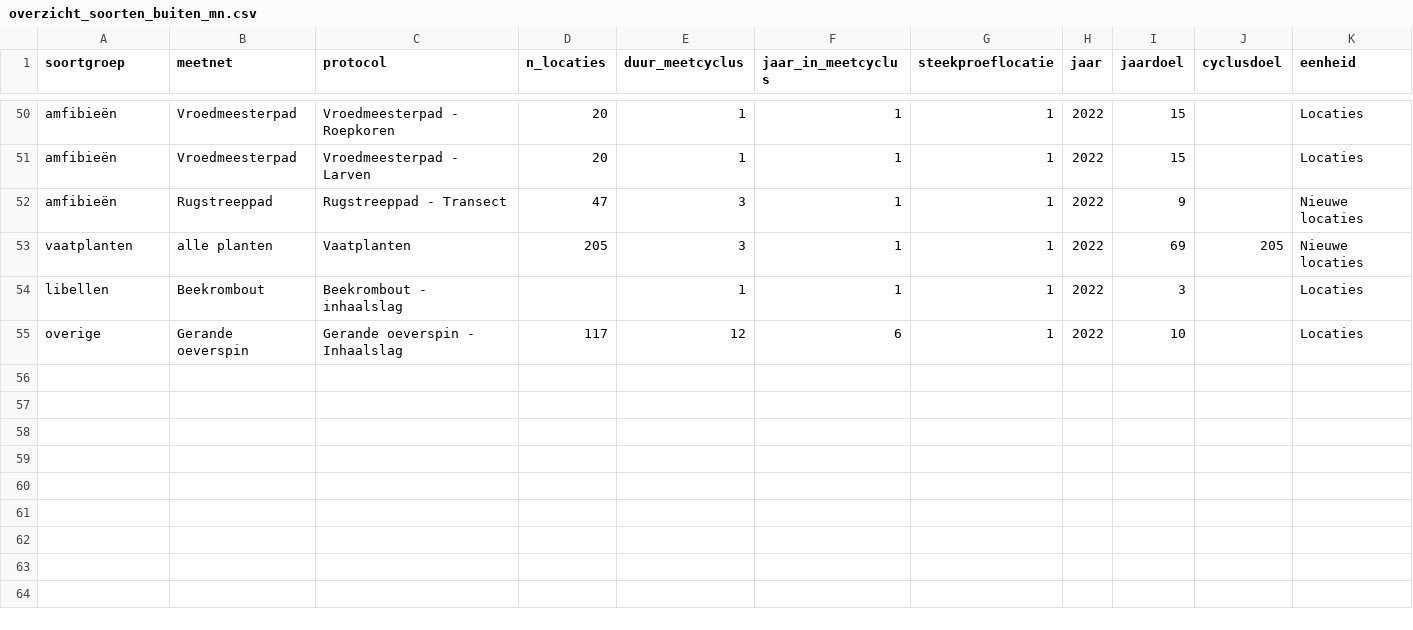
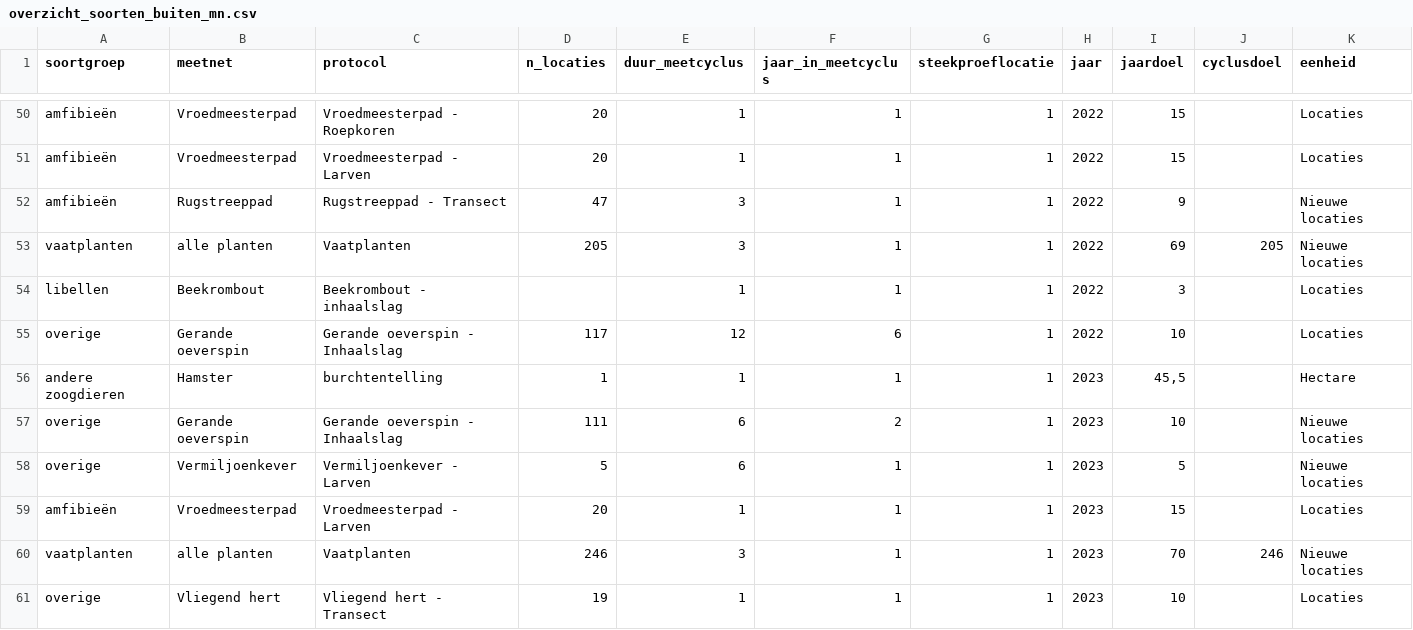
Before and after one commit to inbo/soortenmeetnetten-analysis, a CSV file: evaluation2021/data/overzicht_soorten_buiten_mn.csv, drawn as a sheet; only a part is shown, gaps mark what is left out; rows hold the shown columns only; the diff names each change by its address in the sheet, - before the commit and + after, or states it on an @@ line.

Commit message:
evaluation report 2023

```diff
--- a/evaluation2021/data/overzicht_soorten_buiten_mn.csv
+++ b/evaluation2021/data/overzicht_soorten_buiten_mn.csv
+row 56: andere zoogdieren | Hamster | burchtentelling | 1 | 1 | 1 | 1 | 2023 | 45,5 |  | Hectare
+row 57: overige | Gerande oeverspin | Gerande oeverspin - Inhaalslag | 111 | 6 | 2 | 1 | 2023 | 10 |  | Nieuwe locaties
+row 58: overige | Vermiljoenkever | Vermiljoenkever - Larven | 5 | 6 | 1 | 1 | 2023 | 5 |  | Nieuwe locaties
+row 59: amfibieën | Vroedmeesterpad | Vroedmeesterpad - Larven | 20 | 1 | 1 | 1 | 2023 | 15 |  | Locaties
+row 60: vaatplanten | alle planten | Vaatplanten | 246 | 3 | 1 | 1 | 2023 | 70 | 246 | Nieuwe locaties
+row 61: overige | Vliegend hert | Vliegend hert - Transect | 19 | 1 | 1 | 1 | 2023 | 10 |  | Locaties
```
Also changed, not shown: 9 other files.
